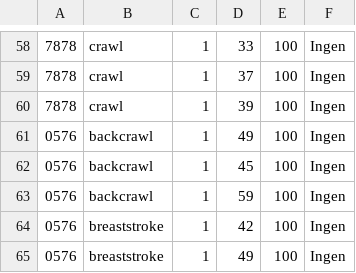
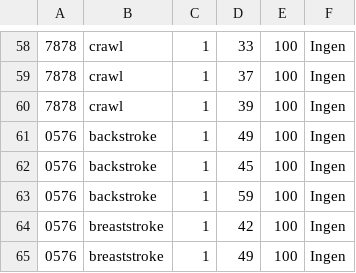
Before and after one commit to DizzyMoon/Deflin-Project, a CSV file: src/data/results.csv, drawn as a sheet; only a part is shown, gaps mark what is left out; the diff covers the shown part only.

```diff
--- a/src/data/results.csv
+++ b/src/data/results.csv
@@ -60,5 +60,5 @@
 7878;crawl;1;39;100;Ingen
-0576;backcrawl;1;49;100;Ingen
-0576;backcrawl;1;45;100;Ingen
-0576;backcrawl;1;59;100;Ingen
+0576;backstroke;1;49;100;Ingen
+0576;backstroke;1;45;100;Ingen
+0576;backstroke;1;59;100;Ingen
 0576;breaststroke;1;42;100;Ingen
```
Also changed, not shown: 15 edited cells elsewhere in this file, 2 other files.
